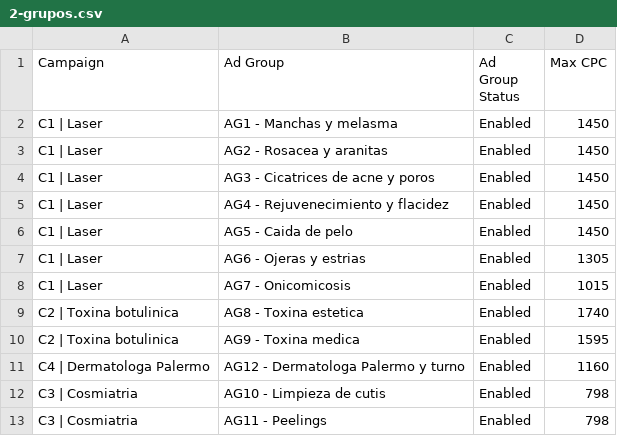
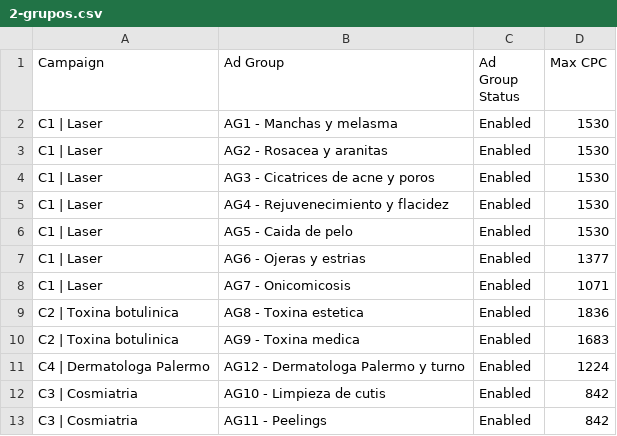
Before and after one commit to apichafoko/lumapiel, a CSV file: docs/google-ads/editor/2-grupos.csv, drawn as a sheet.

```diff
--- a/docs/google-ads/editor/2-grupos.csv
+++ b/docs/google-ads/editor/2-grupos.csv
@@ -1,13 +1,13 @@
 "Campaign","Ad Group","Ad Group Status","Max CPC"
-"C1 | Laser","AG1 - Manchas y melasma","Enabled","1450"
-"C1 | Laser","AG2 - Rosacea y aranitas","Enabled","1450"
-"C1 | Laser","AG3 - Cicatrices de acne y poros","Enabled","1450"
-"C1 | Laser","AG4 - Rejuvenecimiento y flacidez","Enabled","1450"
-"C1 | Laser","AG5 - Caida de pelo","Enabled","1450"
-"C1 | Laser","AG6 - Ojeras y estrias","Enabled","1305"
-"C1 | Laser","AG7 - Onicomicosis","Enabled","1015"
-"C2 | Toxina botulinica","AG8 - Toxina estetica","Enabled","1740"
-"C2 | Toxina botulinica","AG9 - Toxina medica","Enabled","1595"
-"C4 | Dermatologa Palermo","AG12 - Dermatologa Palermo y turno","Enabled","1160"
-"C3 | Cosmiatria","AG10 - Limpieza de cutis","Enabled","798"
-"C3 | Cosmiatria","AG11 - Peelings","Enabled","798"
+"C1 | Laser","AG1 - Manchas y melasma","Enabled","1530"
+"C1 | Laser","AG2 - Rosacea y aranitas","Enabled","1530"
+"C1 | Laser","AG3 - Cicatrices de acne y poros","Enabled","1530"
+"C1 | Laser","AG4 - Rejuvenecimiento y flacidez","Enabled","1530"
+"C1 | Laser","AG5 - Caida de pelo","Enabled","1530"
+"C1 | Laser","AG6 - Ojeras y estrias","Enabled","1377"
+"C1 | Laser","AG7 - Onicomicosis","Enabled","1071"
+"C2 | Toxina botulinica","AG8 - Toxina estetica","Enabled","1836"
+"C2 | Toxina botulinica","AG9 - Toxina medica","Enabled","1683"
+"C4 | Dermatologa Palermo","AG12 - Dermatologa Palermo y turno","Enabled","1224"
+"C3 | Cosmiatria","AG10 - Limpieza de cutis","Enabled","842"
+"C3 | Cosmiatria","AG11 - Peelings","Enabled","842"
```
Also changed, not shown: docs/google-ads/editor/1-campanas.csv, 1 other file.
